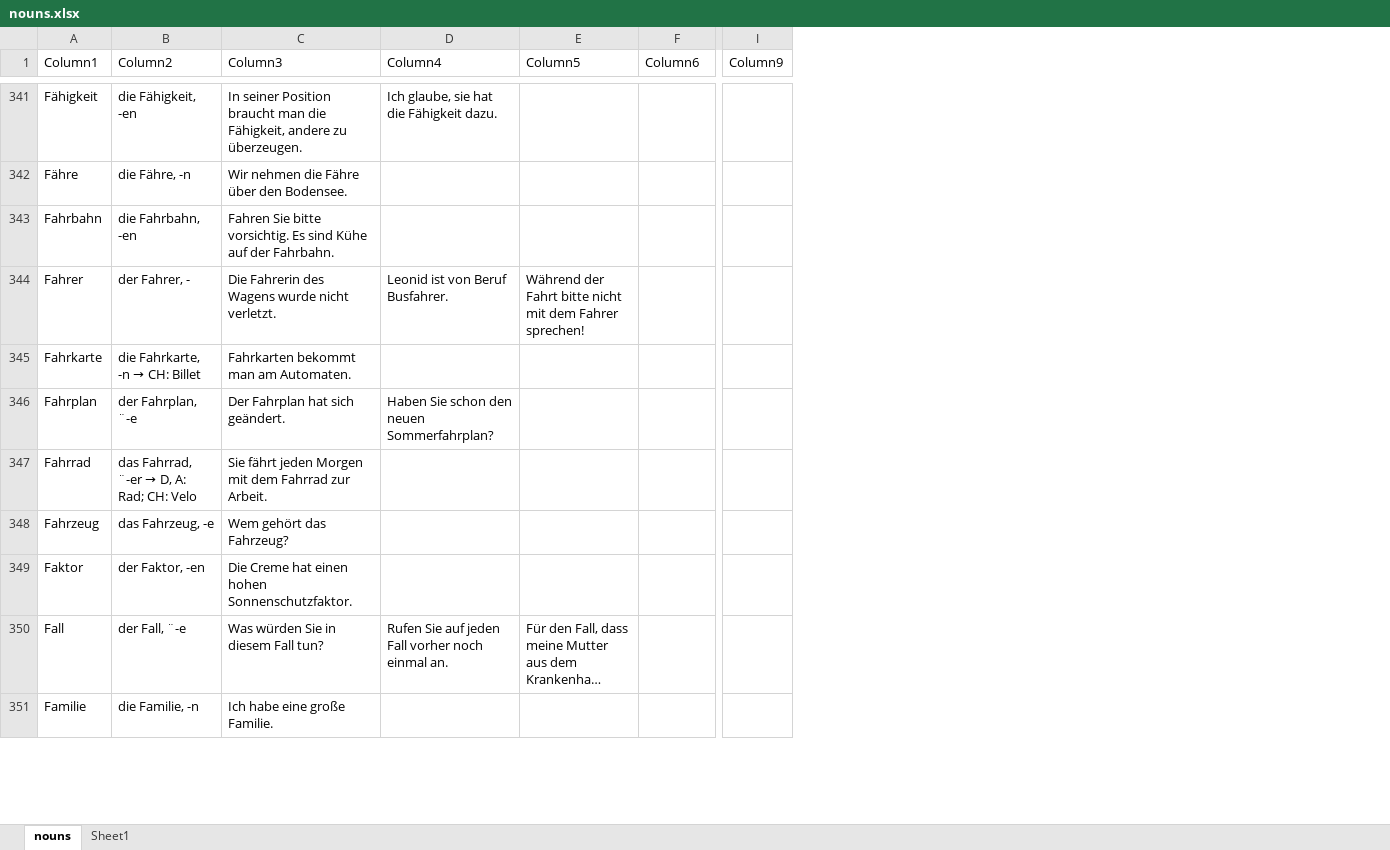
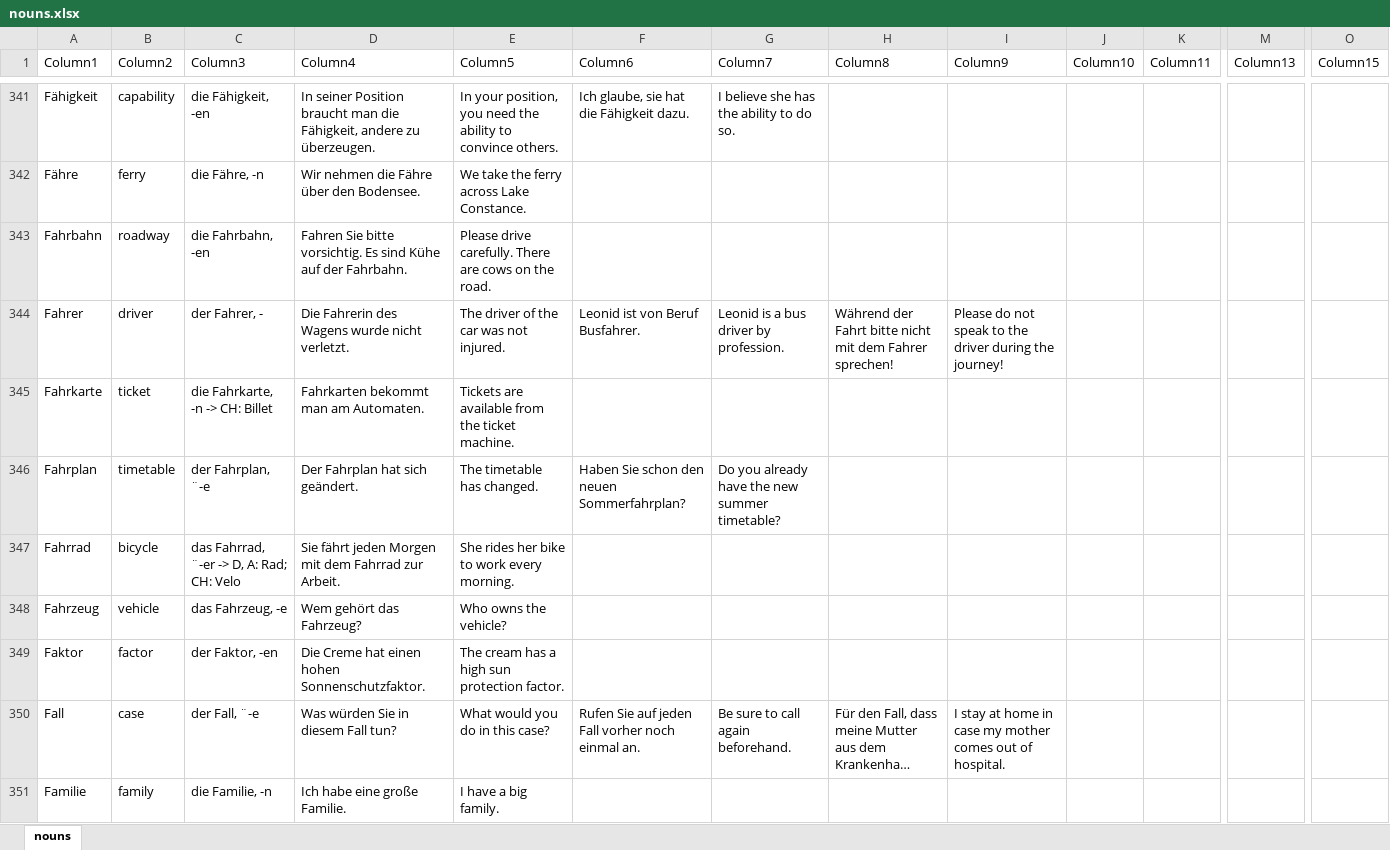
Before and after one commit to aringq10/b1-goethe-anki-deck, an Excel workbook: backup/nouns.xlsx, sheet nouns, drawn as a sheet; only a part is shown, gaps mark what is left out; long unchanged cells end in …; values as stored, in another font and other column widths than the file's, no borders; table styles not drawn; removed rows and columns are numbered as before the commit, all else as after; the diff covers the shown part only; the diff names each change by its address in the sheet, - before the commit and + after, or states it on an @@ line.

Commit message:
Reviewed 300 nouns, 1200 to go

```diff
--- a/backup/nouns.xlsx (sheet nouns)
+++ b/backup/nouns.xlsx (sheet nouns)
-sheet tab: Sheet1
+column B (Column2), rows 341-351: capability | ferry | roadway | driver | ticket | timetable | bicycle | vehicle | factor | case | family
+column E (Column5), rows 341-351: In your position, you need the ability to convince others. | We take the ferry across Lake Constance. | Please drive carefully. There are cows on the road. | The driver of the car was not injured. | Tickets are available from the ticket machine. | The timetable has changed. | She rides her bike to work every morning. | Who owns the vehicle? | The cream has a high sun protection factor. | What would you do in this case? | I have a big family.
+column G (Column7), rows 341-350: I believe she has the ability to do so. |  |  | Leonid is a bus driver by profession. |  | Do you already have the new summer timetable? |  |  |  | Be sure to call again beforehand.
+column I (Column9), rows 344-350: Please do not speak to the driver during the journey! |  |  |  |  |  | I stay at home in case my mother comes out of hospital.
+column K (Column11), empty
+column M (Column13), empty
-column I (Column9), empty
+column O (Column15), empty
-C1: Column2
+C1: Column3
-D1: Column3
+D1: Column4
-F1: Column4
+F1: Column6
-H1: Column5
+H1: Column8
-J1: Column6
+J1: Column10
@@ C345 (Column3): die Fahrkarte, -n → CH: Billet → die Fahrkarte, -n -> CH: Billet @@
@@ C347 (Column3): das Fahrrad, ¨-er → D, A: Rad; CH: Velo → das Fahrrad, ¨-er -> D, A: Rad; CH: Velo @@
```
Also changed, not shown: 132 edited cells elsewhere in this sheet, data/nouns.xlsx, 1 other file.
